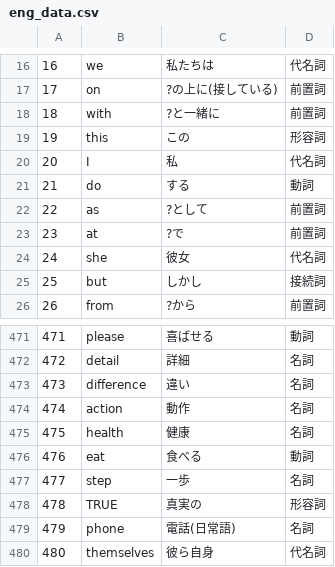
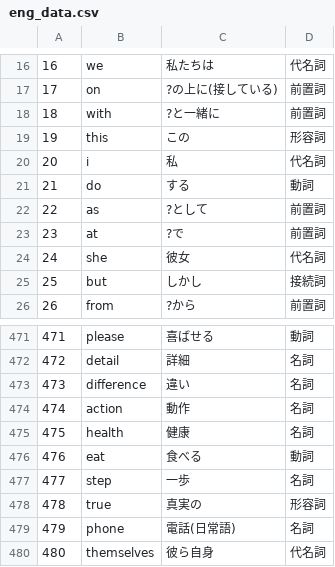
Before and after one commit to Ikilikids/flutter_app, a CSV file: junior_eng/assets/csv/eng_data.csv, drawn as a sheet; only a part is shown, gaps mark what is left out.

```diff
--- a/junior_eng/assets/csv/eng_data.csv
+++ b/junior_eng/assets/csv/eng_data.csv
@@ -19,3 +19,3 @@
 19,this,この,形容詞
-20,I,私,代名詞
+20,i,私,代名詞
 21,do,する,動詞
@@ -477,3 +477,3 @@
 477,step,一歩,名詞
-478,TRUE,真実の,形容詞
+478,true,真実の,形容詞
 479,phone,電話(日常語),名詞
```
Also changed, not shown: 18 other files.
